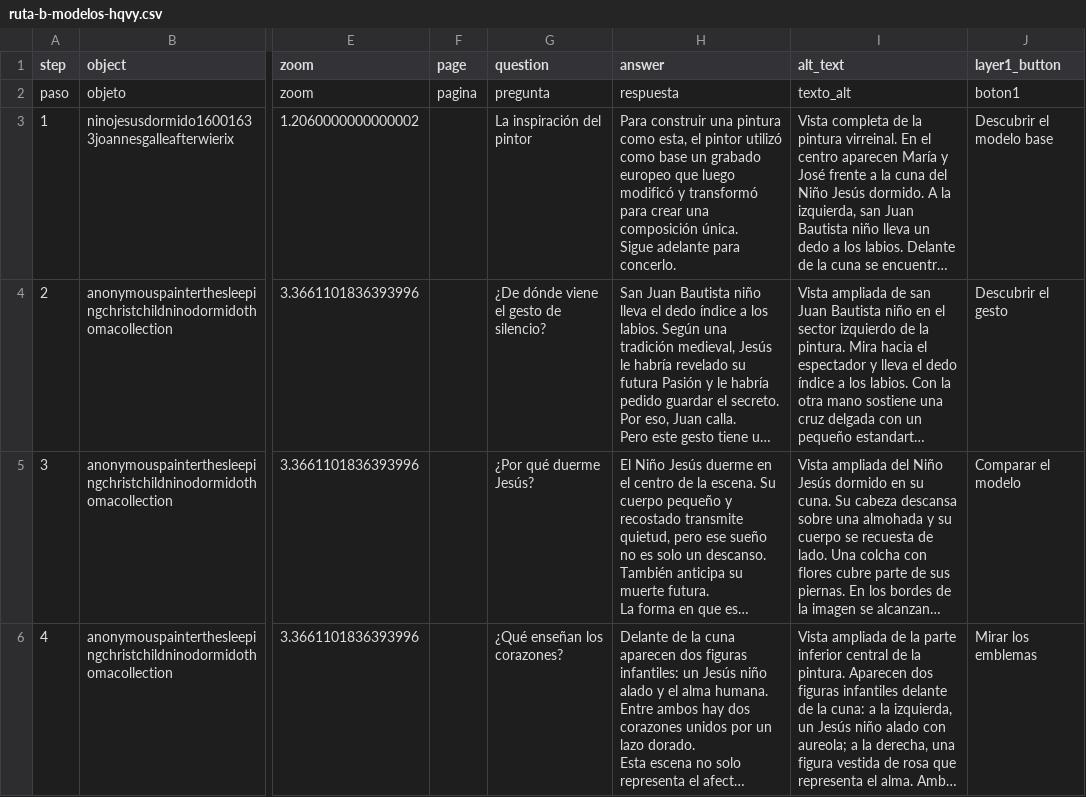
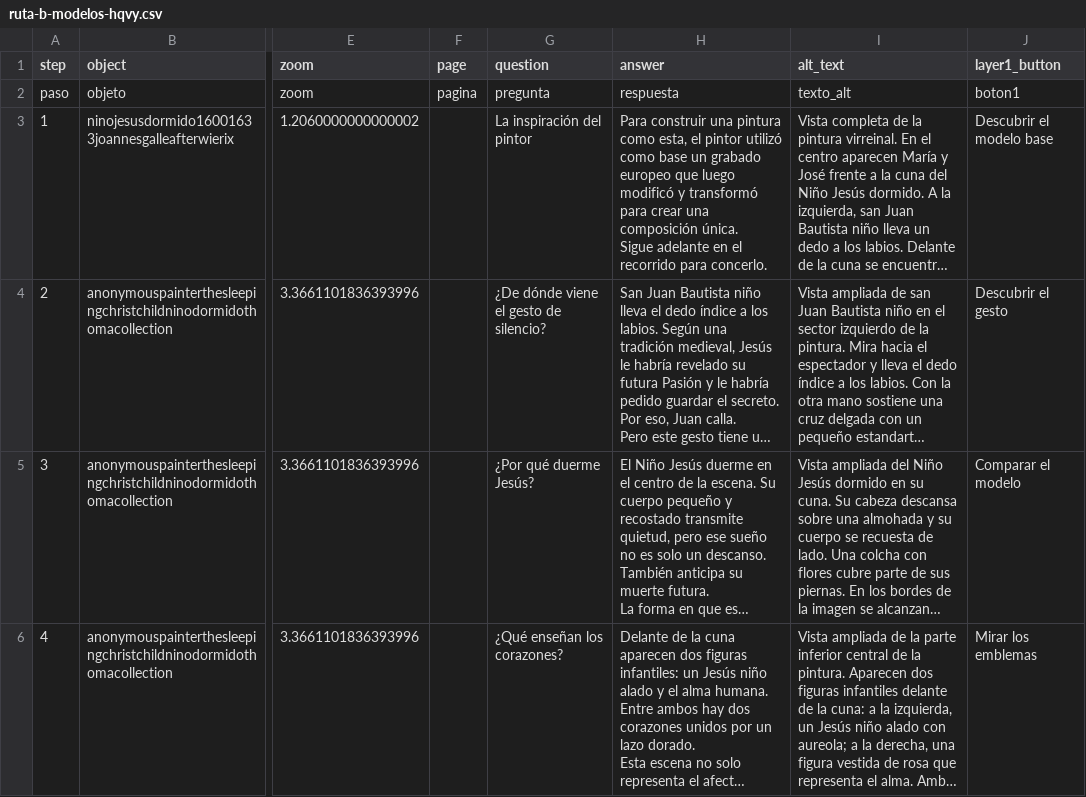
Before and after one commit to marbrerose-web/pintura-virreinal, a CSV file: telar-content/spreadsheets/ruta-b-modelos-hqvy.csv, drawn as a sheet; only a part is shown, gaps mark what is left out; long unchanged cells end in …; the diff names each change by its address in the sheet, - before the commit and + after, or states it on an @@ line.

```diff
--- a/telar-content/spreadsheets/ruta-b-modelos-hqvy.csv
+++ b/telar-content/spreadsheets/ruta-b-modelos-hqvy.csv
-H3 (answer): …Sigue adelante para concerlo.
+H3 (answer): …Sigue adelante en el recorrido para concerlo.
```
Also changed, not shown: telar-content/spreadsheets/project.csv, telar-content/spreadsheets/ruta-a-figuras-4k5s.csv, 5 other files.
